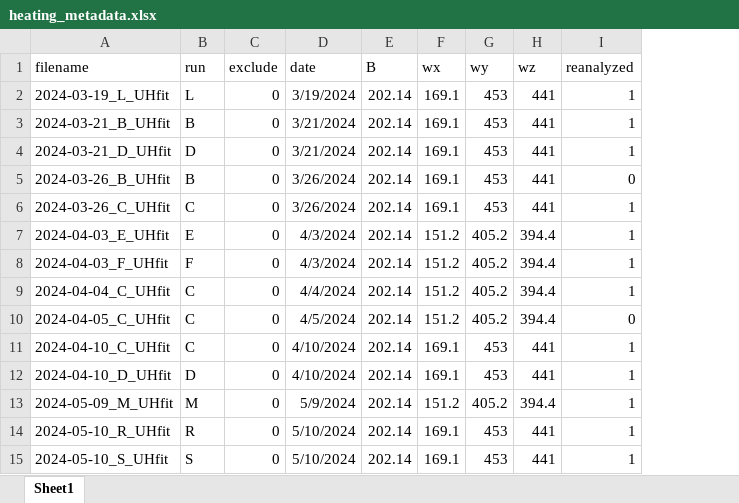
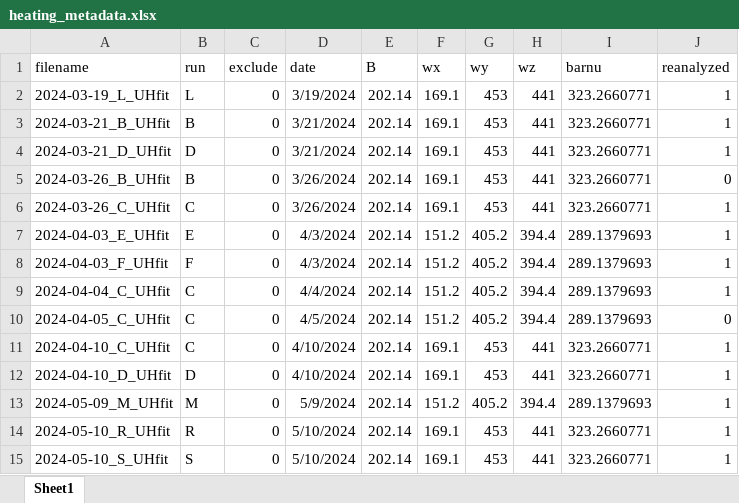
Before and after one commit to uoft-chiplab/Fast-Modulation-Contact-Correlation-Project, an Excel workbook: contact_correlations/heating_metadata.xlsx, sheet Sheet1, drawn as a sheet; values as stored, in another font and other column widths than the file's, no borders; the diff names each change by its address in the sheet, - before the commit and + after, or states it on an @@ line.

Commit message:
Added B and barnu from metadata

```diff
--- a/contact_correlations/heating_metadata.xlsx (sheet Sheet1)
+++ b/contact_correlations/heating_metadata.xlsx (sheet Sheet1)
+column I (barnu), rows 2-15: 323.2660771 | 323.2660771 | 323.2660771 | 323.2660771 | 323.2660771 | 289.1379693 | 289.1379693 | 289.1379693 | 289.1379693 | 323.2660771 | 323.2660771 | 289.1379693 | 323.2660771 | 323.2660771
```
Also changed, not shown: 2 other files.
